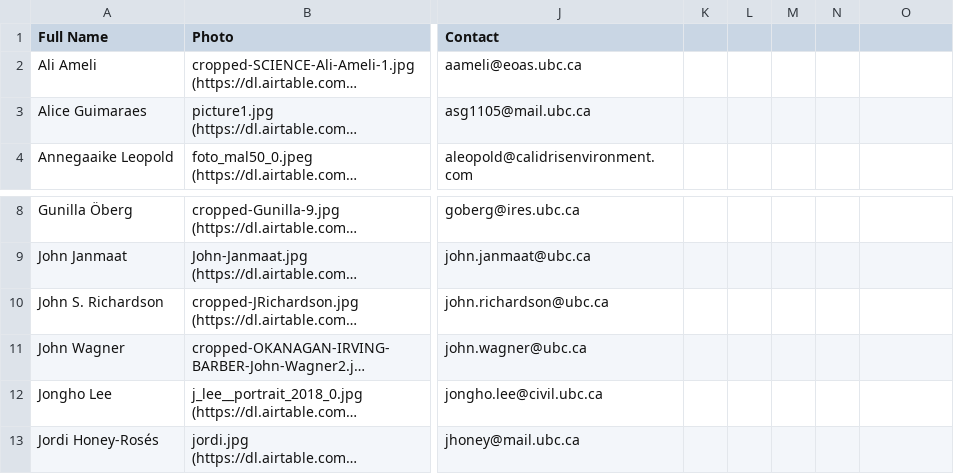
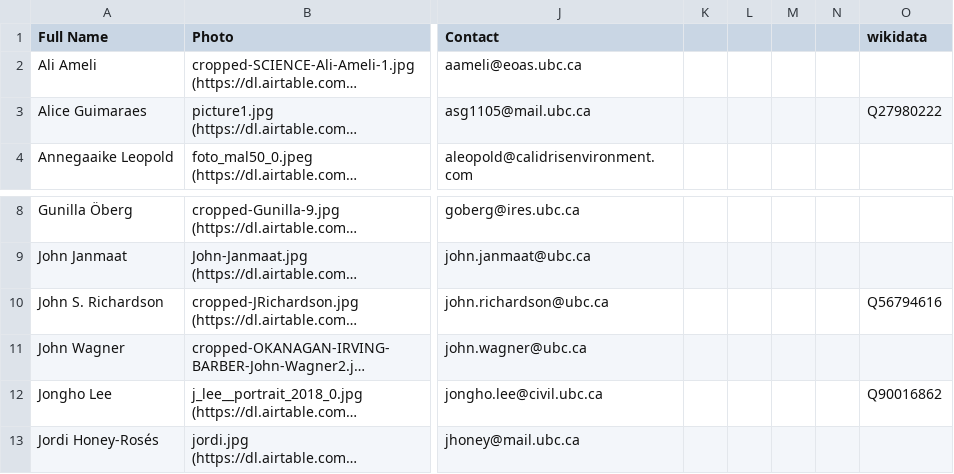
Before and after one commit to ubc-library-rc/future-water-project, a CSV file: resources/cluster-members.csv, drawn as a sheet; only a part is shown, gaps mark what is left out; long unchanged cells end in …; the diff names each change by its address in the sheet, - before the commit and + after, or states it on an @@ line.

Commit message:
Made use of google API to workaround limitations of both DataCite and CrossRef APIs

```diff
--- a/resources/cluster-members.csv
+++ b/resources/cluster-members.csv
-O1: (empty)
+O1: wikidata
-O3 (wikidata): (empty)
+O3 (wikidata): Q27980222
-O10 (wikidata): (empty)
+O10 (wikidata): Q56794616
-O12 (wikidata): (empty)
+O12 (wikidata): Q90016862
```
Also changed, not shown: 12 other files.
